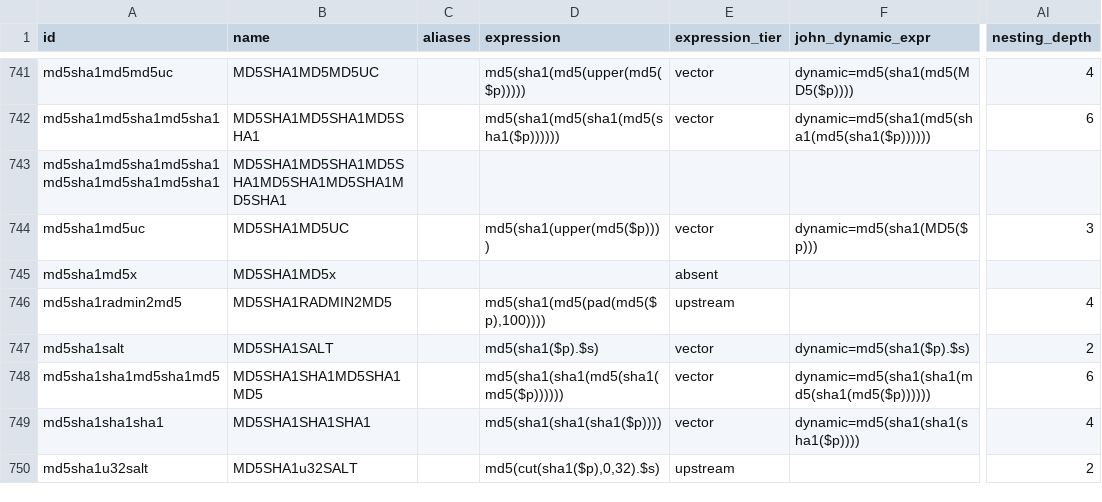
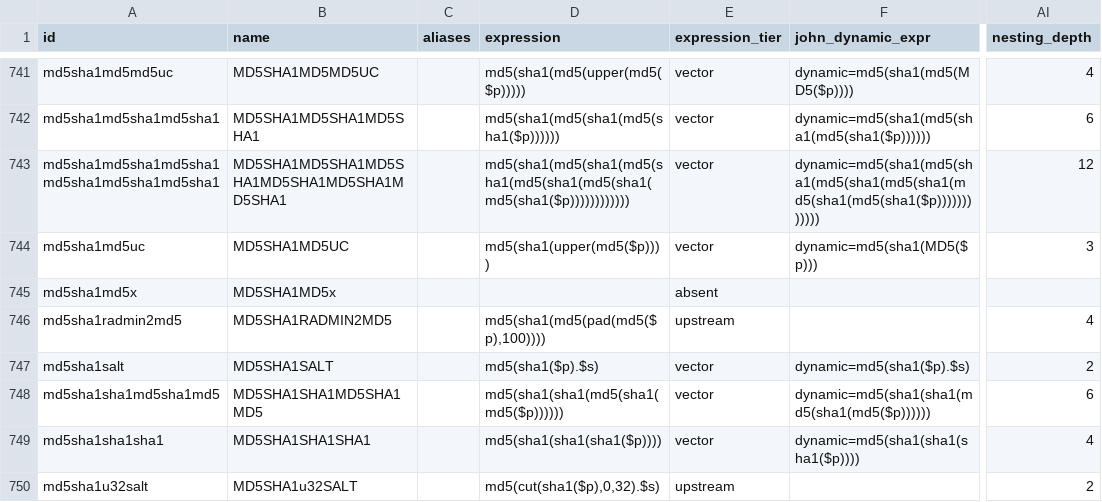
Before and after one commit to roycewilliams/cracking-rosetta, a CSV file: dist/rosetta.csv, drawn as a sheet; only a part is shown, gaps mark what is left out; the diff covers the shown part only; the diff names each change by its address in the sheet, - before the commit and + after, or states it on an @@ line.

Commit message:
seed-hx: transcribe hx Appendix A expressions for 9 placeholder entries
These carried placeholder dynamic_NNNN/name denotations explicitly awaiting seed-hx. Each expression is confirmed on the entry's own vector by RosettaExpr; 3 also promoted to expression-proof vector via john's dynamic compiler (dynamic-31/32 md4 salt-pass, and one chain). The rest stay upstream - fromhex/cut/utf16 constructs john's dynamic language cannot express.

```diff
--- a/dist/rosetta.csv
+++ b/dist/rosetta.csv
-D743 (expression): (empty)
+D743 (expression): md5(sha1(md5(sha1(md5(sha1(md5(sha1(md5(sha1(md5(sha1($p))))))))))))
-E743 (expression_tier): (empty)
+E743 (expression_tier): vector
-F743 (john_dynamic_expr): (empty)
+F743 (john_dynamic_expr): dynamic=md5(sha1(md5(sha1(md5(sha1(md5(sha1(md5(sha1(md5(sha1($p))))))))))))
-AI743 (nesting_depth): (empty)
+AI743 (nesting_depth): 12
```
Also changed, not shown: 34 edited cells elsewhere in this file, 14 other files.
